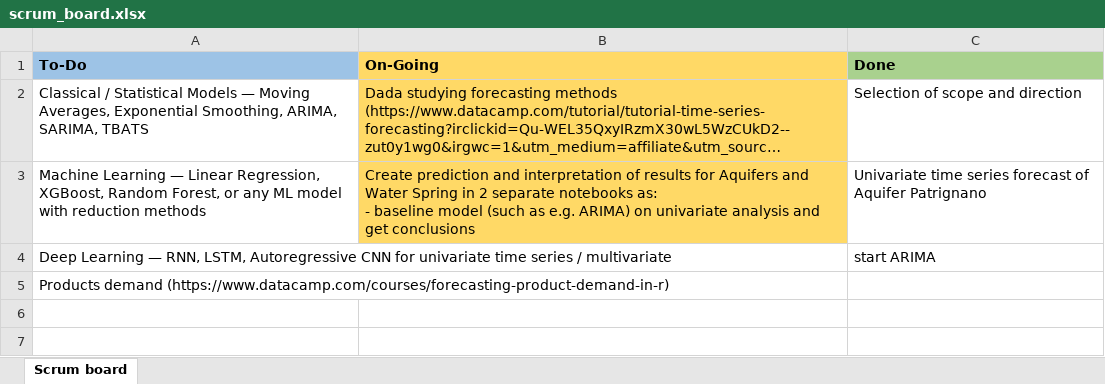
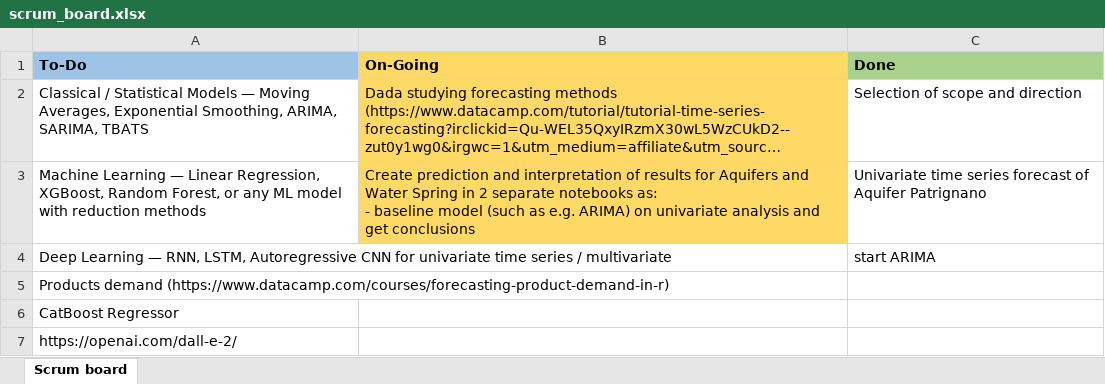
Before and after one commit to dadatu/AceaSmartWaterAnalytics, an Excel workbook: scrum_board.xlsx, sheet Scrum board, drawn as a sheet; long unchanged cells end in …; values as stored, in another font and other column widths than the file's, no borders; the diff names each change by its address in the sheet, - before the commit and + after, or states it on an @@ line.

Commit message:
update in the scrum board

```diff
--- a/scrum_board.xlsx (sheet Scrum board)
+++ b/scrum_board.xlsx (sheet Scrum board)
+row 6: CatBoost Regressor
+row 7: https://openai.com/dall-e-2/
```
